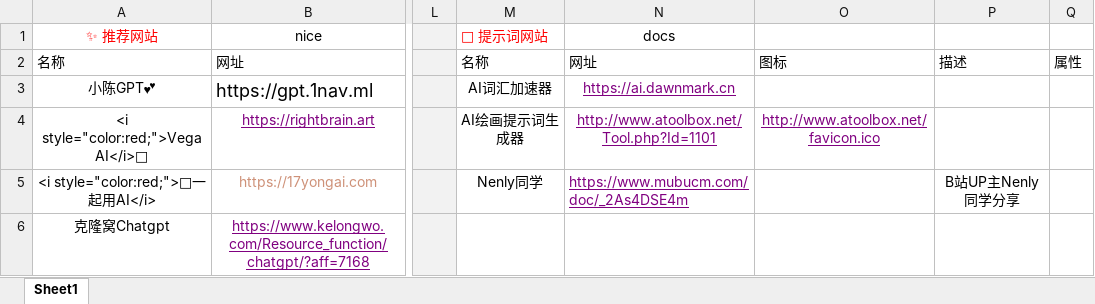
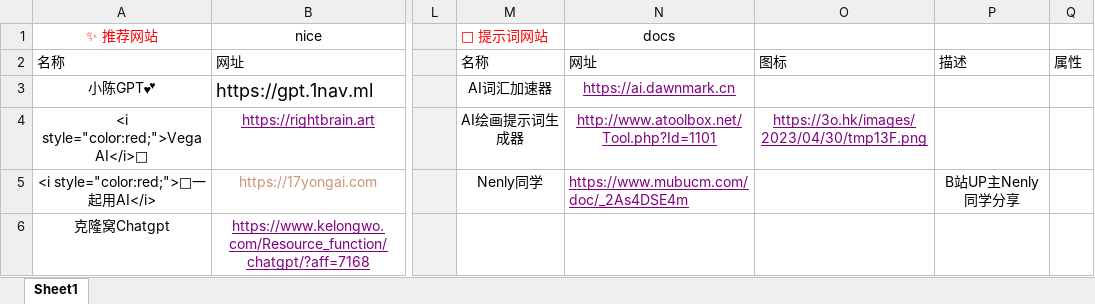
Before and after one commit to xiaolongmr/ai, an Excel workbook: 2.xlsx, sheet Sheet1, drawn as a sheet; only a part is shown, gaps mark what is left out; values as stored, in another font and other column widths than the file's, no borders; the diff names each change by its address in the sheet, - before the commit and + after, or states it on an @@ line.

Commit message:
Add files via upload

```diff
--- a/2.xlsx (sheet Sheet1)
+++ b/2.xlsx (sheet Sheet1)
-O4: http://www.atoolbox.net/favicon.ico
+O4: https://3o.hk/images/2023/04/30/tmp13F.png
```
